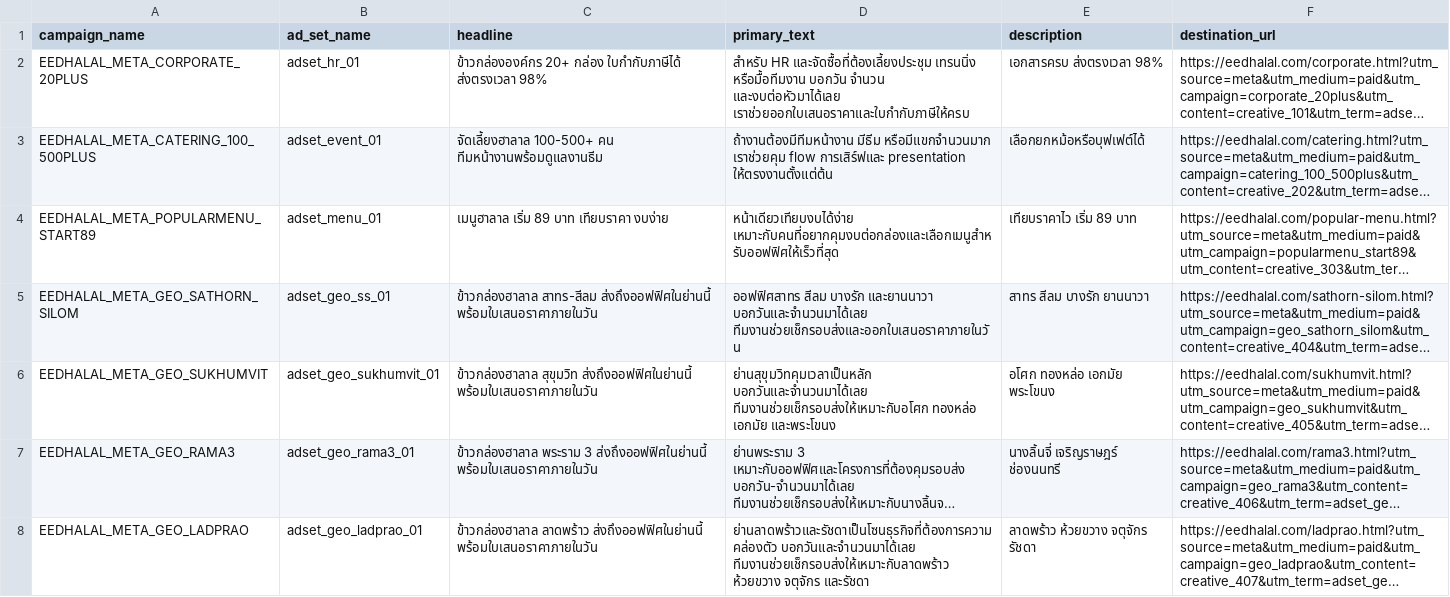
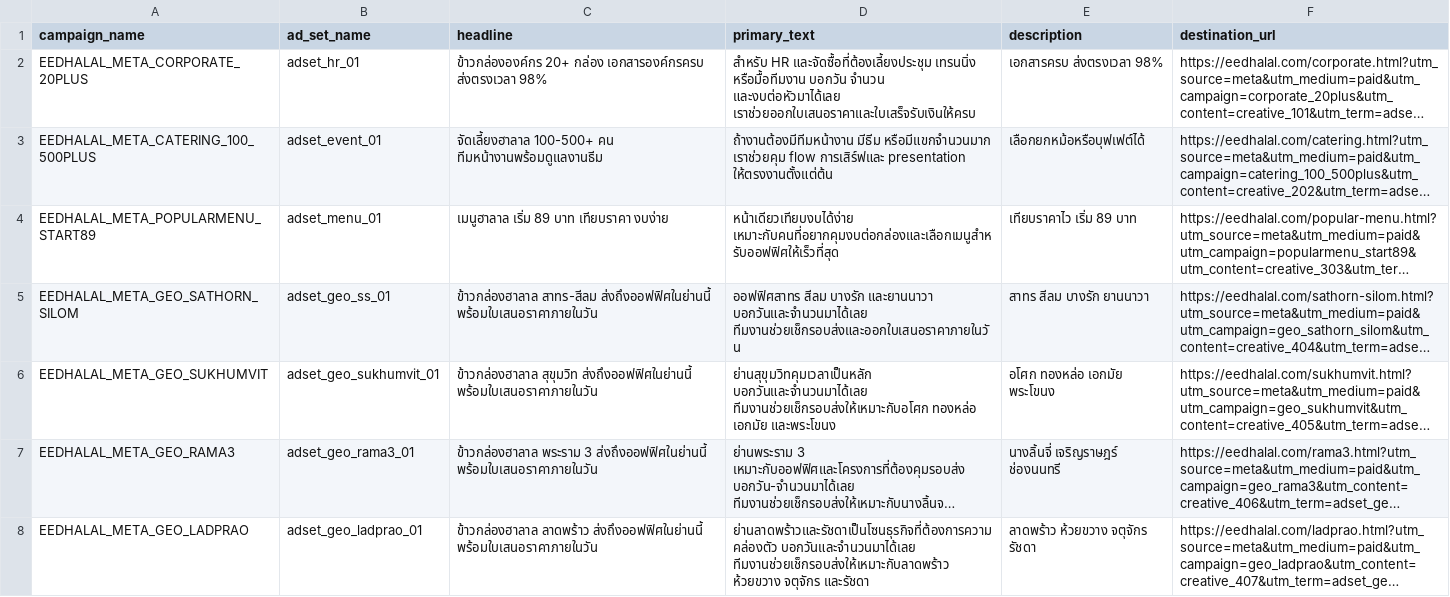
Before and after one commit to tamaketing/eedhalal-site, a CSV file: ad-copy-meta.csv, drawn as a sheet; long unchanged cells end in …; the diff names each change by its address in the sheet, - before the commit and + after, or states it on an @@ line.

```diff
--- a/ad-copy-meta.csv
+++ b/ad-copy-meta.csv
-C2 (headline): …20+ กล่อง ใบกำกับภาษีได้ ส่งตรงเวลา 98%
+C2 (headline): …20+ กล่อง เอกสารองค์กรครบ ส่งตรงเวลา 98%
-D2 (primary_text): …จำนวน และงบต่อหัวมาได้เลย เราช่วยออกใบเสนอราคาและใบกำกับภาษีให้ครบ
+D2 (primary_text): …จำนวน และงบต่อหัวมาได้เลย เราช่วยออกใบเสนอราคาและใบเสร็จรับเงินให้ครบ
```
Also changed, not shown: ad-copy-google.csv, 49 other files.
